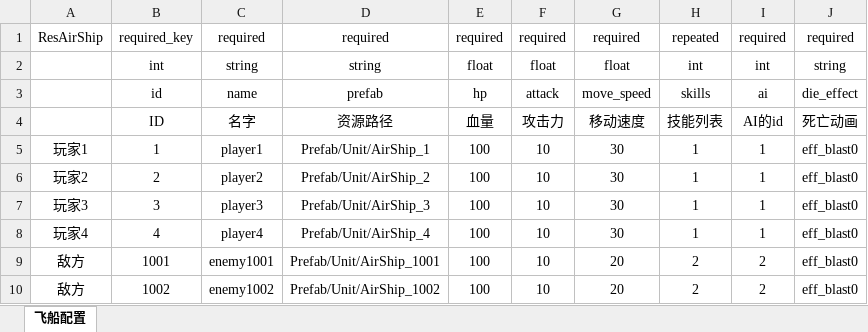
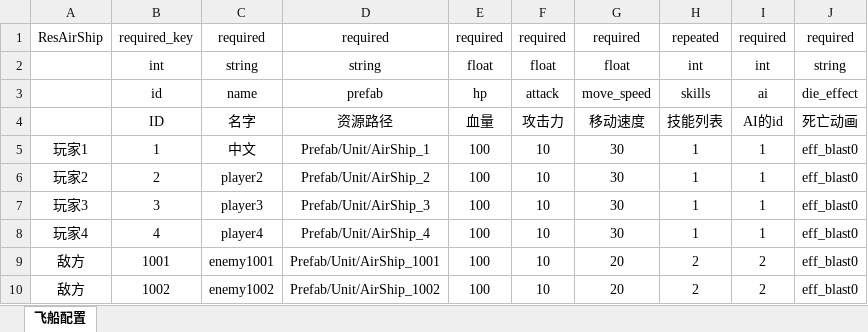
Before and after one commit to 353162889/FrameSync, an Excel workbook: Data/Excel/单位配置.xlsx, sheet 飞船配置, drawn as a sheet; only a part is shown; values as stored, in another font and other column widths than the file's, no borders; the diff names each change by its address in the sheet, - before the commit and + after, or states it on an @@ line.

```diff
--- a/Data/Excel/单位配置.xlsx (sheet 飞船配置)
+++ b/Data/Excel/单位配置.xlsx (sheet 飞船配置)
-C5: player1
+C5: 中文
```
Also changed, not shown: Data/Excel/场景配置.xlsx, 1 other file.
